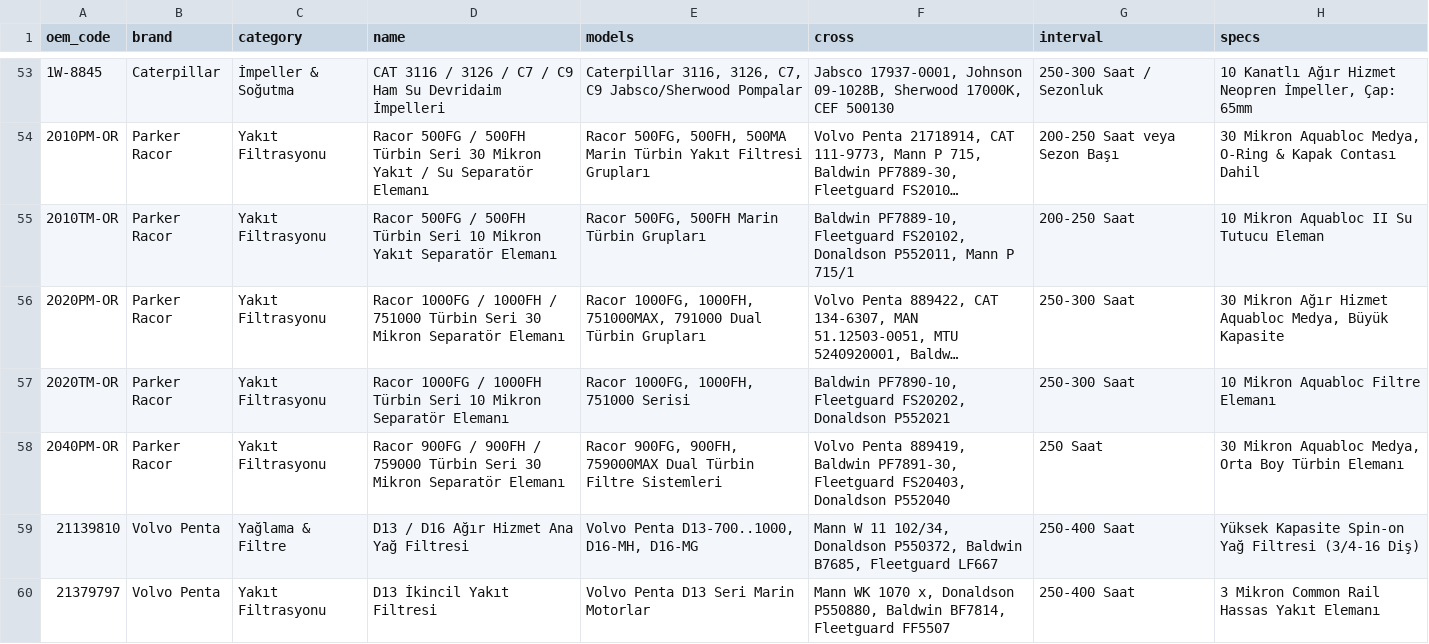
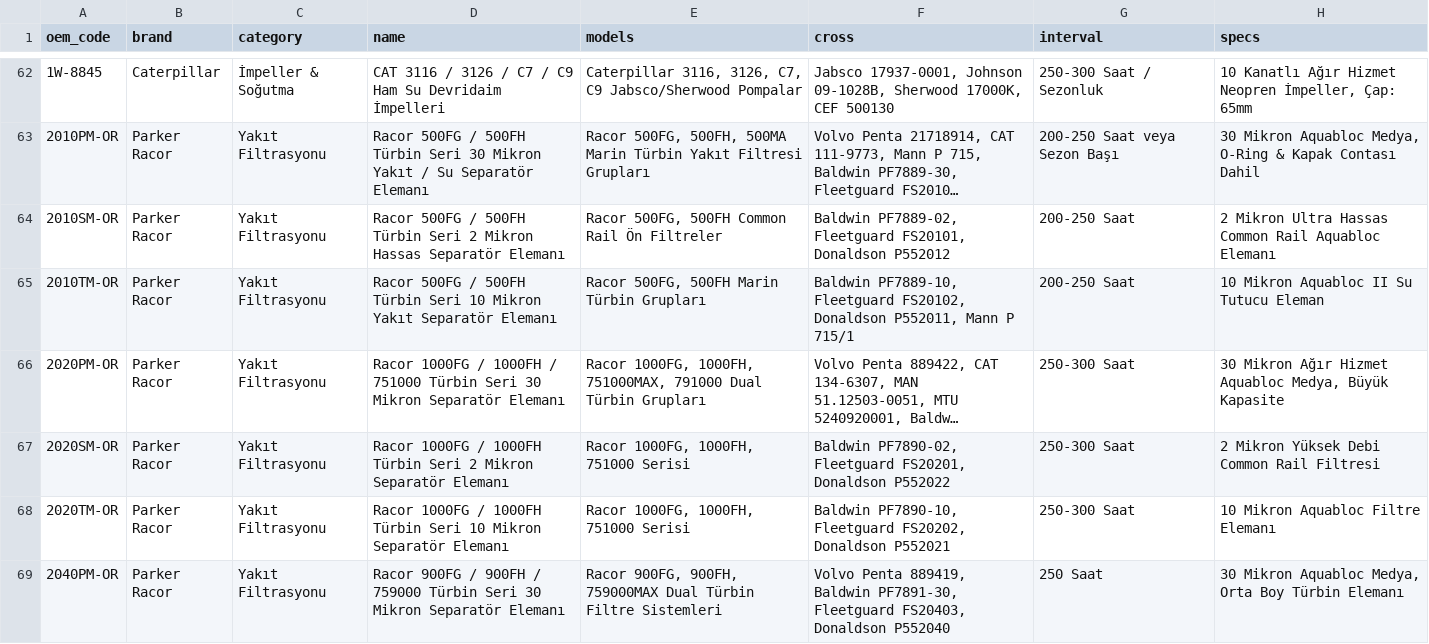
Before and after one commit to ssefakoccc/dm-marin, a CSV file: assets/data/dm_marin_master_oem_catalog.csv, drawn as a sheet; only a part is shown, gaps mark what is left out; the shorter side is filled out with more unchanged rows; long unchanged cells end in …; the diff covers the shown part only; the diff names each change by its address in the sheet, - before the commit and + after, or states it on an @@ line.

```diff
--- a/assets/data/dm_marin_master_oem_catalog.csv
+++ b/assets/data/dm_marin_master_oem_catalog.csv
+row 64: 2010SM-OR | Parker Racor | Yakıt Filtrasyonu | Racor 500FG / 500FH Türbin Seri 2 Mikron Hassas Separatör Elemanı | Racor 500FG, 500FH Common Rail Ön Filtreler | Baldwin PF7889-02, Fleetguard FS20101, Donaldson P552012 | 200-250 Saat | 2 Mikron Ultra Hassas Common Rail Aquabloc Elemanı
+row 67: 2020SM-OR | Parker Racor | Yakıt Filtrasyonu | Racor 1000FG / 1000FH Türbin Seri 2 Mikron Separatör Elemanı | Racor 1000FG, 1000FH, 751000 Serisi | Baldwin PF7890-02, Fleetguard FS20201, Donaldson P552022 | 250-300 Saat | 2 Mikron Yüksek Debi Common Rail Filtresi
```
Also changed, not shown: 15 added rows and 3 removed rows elsewhere in this file, 3 other files.
